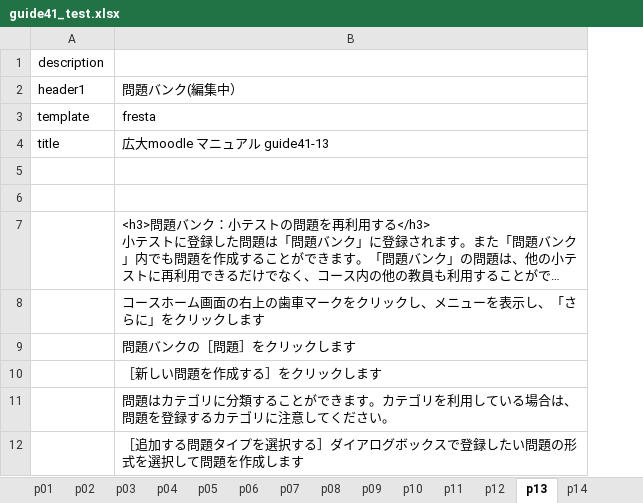
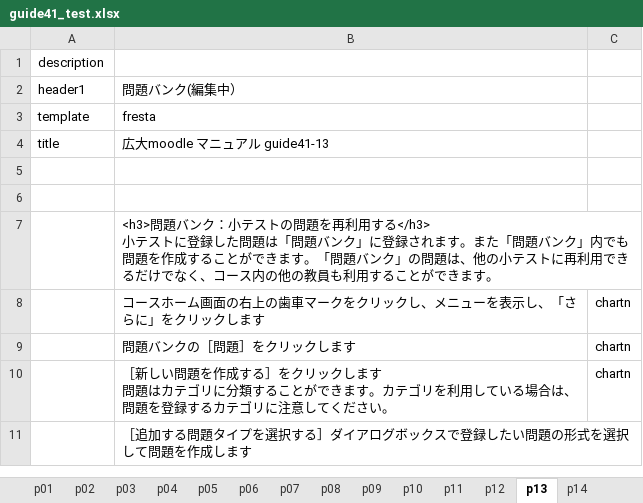
Before and after one commit to imc-lms-adm/support-vle-man, an Excel workbook: guide41_test.xlsx, sheet p13, drawn as a sheet; long unchanged cells end in …; values as stored, in another font and other column widths than the file's, no borders; removed rows and columns are numbered as before the commit, all else as after; ↵ is a line break in a cell; the diff names each change by its address in the sheet, - before the commit and + after, or states it on an @@ line.

```diff
--- a/guide41_test.xlsx (sheet p13)
+++ b/guide41_test.xlsx (sheet p13)
+column C, rows 8-10: all chartn
-B10: …クします
+B10: …クします ↵ 問題はカテゴリに分類することができます。カテゴリを利用している場合は、問題を登録するカテゴリに注意してください。
-row 11:  | 問題はカテゴリに分類することができます。カテゴリを利用している場合は、問題を登録するカテゴリに注意してください。
```
Also changed, not shown: sheet p06, sheet p14, sheet p12, 1 other file.
